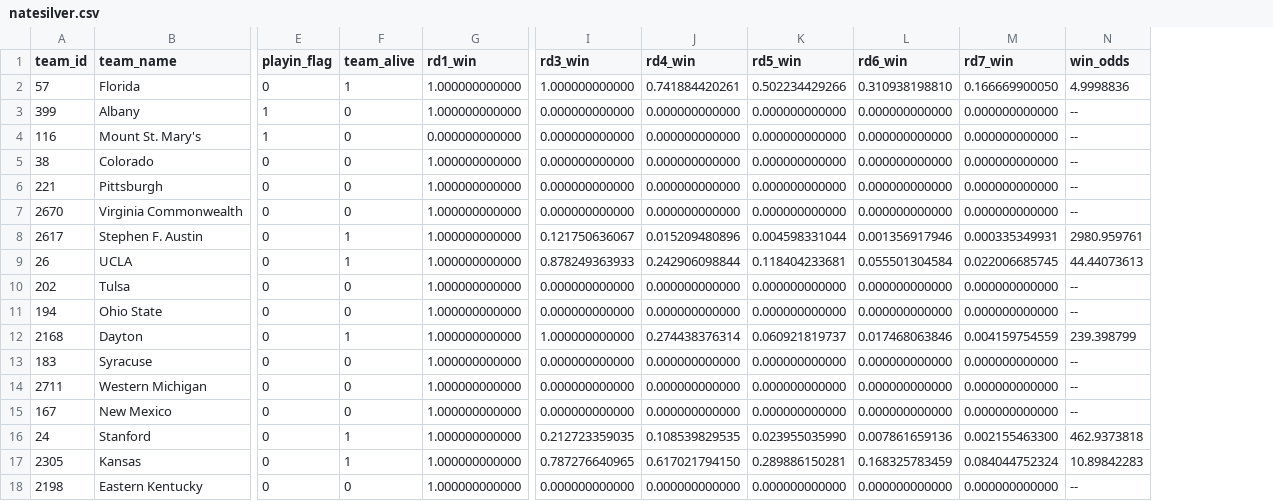
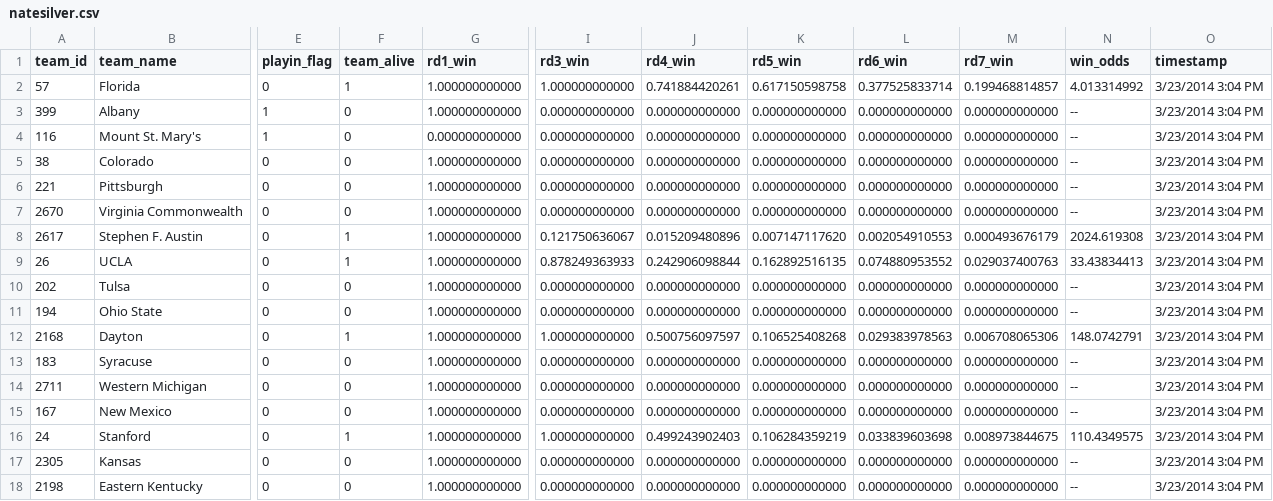
Before and after one commit to llimllib/roundbracket, a CSV file: natesilver.csv, drawn as a sheet; only a part is shown, gaps mark what is left out; the diff covers the shown part only; the diff names each change by its address in the sheet, - before the commit and + after, or states it on an @@ line.

Commit message:
update data

```diff
--- a/natesilver.csv
+++ b/natesilver.csv
+column O (timestamp), rows 2-18: all 3/23/2014 3:04 PM
-K2 (rd5_win): 0.502234429266
+K2 (rd5_win): 0.617150598758
-L2 (rd6_win): 0.310938198810
+L2 (rd6_win): 0.377525833714
-M2 (rd7_win): 0.166669900050
+M2 (rd7_win): 0.199468814857
-N2 (win_odds): 4.9998836
+N2 (win_odds): 4.013314992
-K8 (rd5_win): 0.004598331044
+K8 (rd5_win): 0.007147117620
-L8 (rd6_win): 0.001356917946
+L8 (rd6_win): 0.002054910553
-M8 (rd7_win): 0.000335349931
+M8 (rd7_win): 0.000493676179
-N8 (win_odds): 2980.959761
+N8 (win_odds): 2024.619308
-K9 (rd5_win): 0.118404233681
+K9 (rd5_win): 0.162892516135
-L9 (rd6_win): 0.055501304584
+L9 (rd6_win): 0.074880953552
-M9 (rd7_win): 0.022006685745
+M9 (rd7_win): 0.029037400763
-N9 (win_odds): 44.44073613
+N9 (win_odds): 33.43834413
-J12 (rd4_win): 0.274438376314
+J12 (rd4_win): 0.500756097597
-K12 (rd5_win): 0.060921819737
+K12 (rd5_win): 0.106525408268
-L12 (rd6_win): 0.017468063846
+L12 (rd6_win): 0.029383978563
-M12 (rd7_win): 0.004159754559
+M12 (rd7_win): 0.006708065306
-N12 (win_odds): 239.398799
+N12 (win_odds): 148.0742791
-I16 (rd3_win): 0.212723359035
+I16 (rd3_win): 1.000000000000
-J16 (rd4_win): 0.108539829535
+J16 (rd4_win): 0.499243902403
-K16 (rd5_win): 0.023955035990
+K16 (rd5_win): 0.106284359219
-L16 (rd6_win): 0.007861659136
+L16 (rd6_win): 0.033839603698
-M16 (rd7_win): 0.002155463300
+M16 (rd7_win): 0.008973844675
-N16 (win_odds): 462.9373818
+N16 (win_odds): 110.4349575
-F17 (team_alive): 1
+F17 (team_alive): 0
-I17 (rd3_win): 0.787276640965
+I17 (rd3_win): 0.000000000000
-J17 (rd4_win): 0.617021794150
+J17 (rd4_win): 0.000000000000
-K17 (rd5_win): 0.289886150281
+K17 (rd5_win): 0.000000000000
-L17 (rd6_win): 0.168325783459
+L17 (rd6_win): 0.000000000000
-M17 (rd7_win): 0.084044752324
+M17 (rd7_win): 0.000000000000
-N17 (win_odds): 10.89842283
+N17 (win_odds): --
```
Also changed, not shown: 42 edited cells elsewhere in this file, 1 other file.
